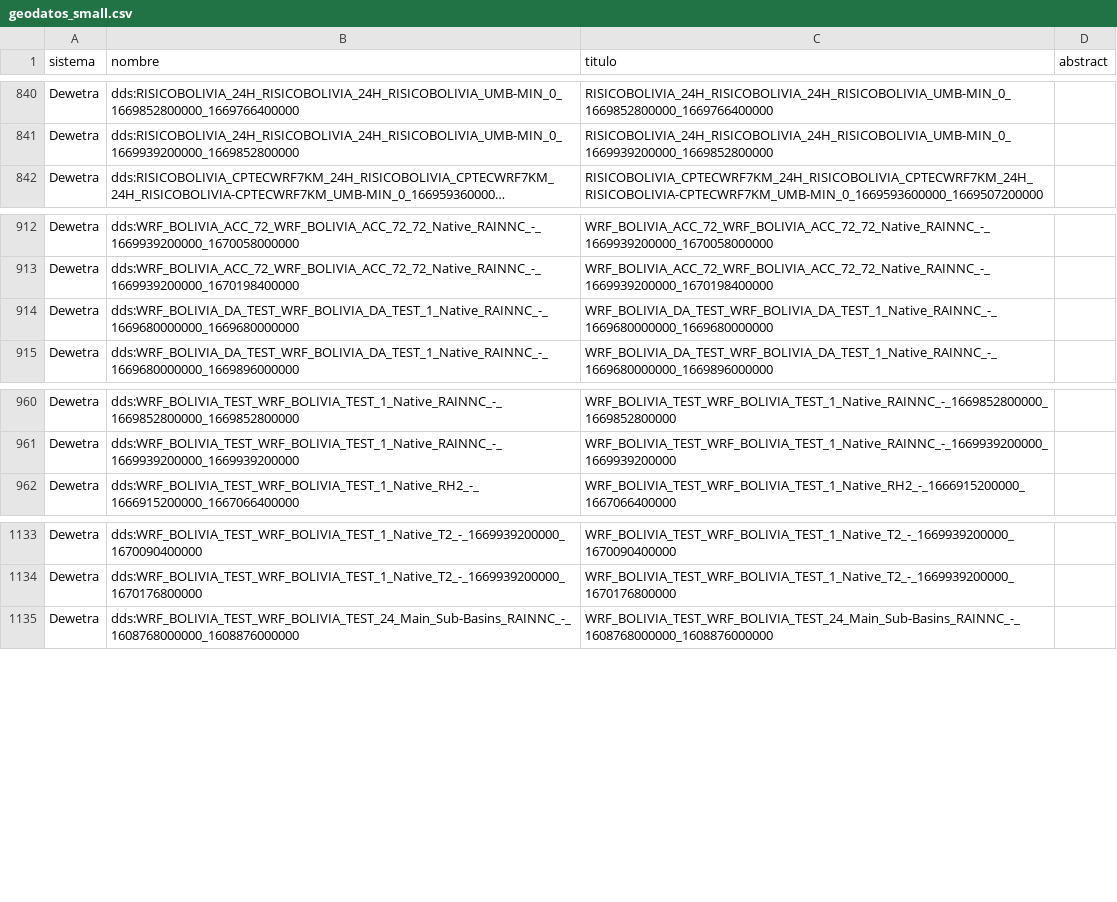
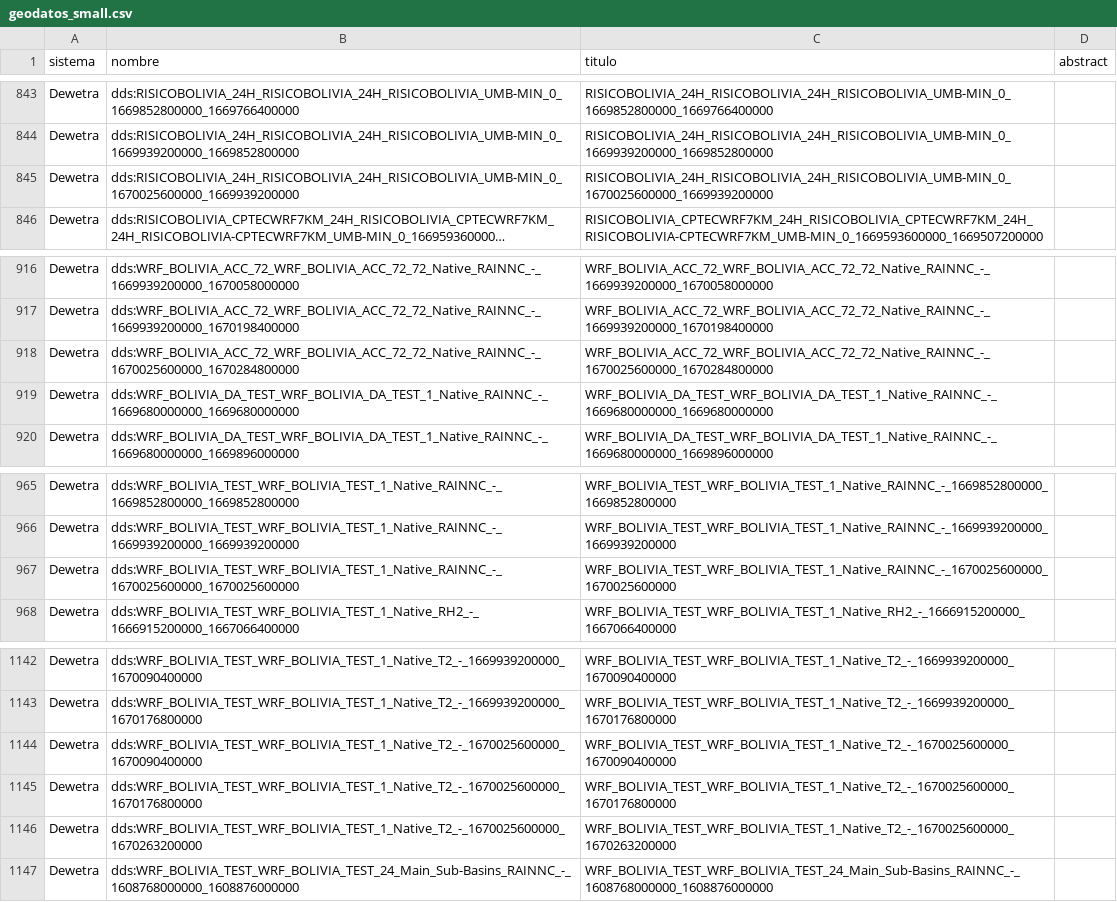
Before and after one commit to mauforonda/geodatos, a CSV file: geodatos_small.csv, drawn as a sheet; only a part is shown, gaps mark what is left out; long unchanged cells end in …; the diff covers the shown part only; the diff names each change by its address in the sheet, - before the commit and + after, or states it on an @@ line.

```diff
--- a/geodatos_small.csv
+++ b/geodatos_small.csv
+row 845: Dewetra | dds:RISICOBOLIVIA_24H_RISICOBOLIVIA_24H_RISICOBOLIVIA_UMB-MIN_0_1670025600000_1669939200000 | RISICOBOLIVIA_24H_RISICOBOLIVIA_24H_RISICOBOLIVIA_UMB-MIN_0_1670025600000_1669939200000
+row 918: Dewetra | dds:WRF_BOLIVIA_ACC_72_WRF_BOLIVIA_ACC_72_72_Native_RAINNC_-_1670025600000_1670284800000 | WRF_BOLIVIA_ACC_72_WRF_BOLIVIA_ACC_72_72_Native_RAINNC_-_1670025600000_1670284800000
+row 967: Dewetra | dds:WRF_BOLIVIA_TEST_WRF_BOLIVIA_TEST_1_Native_RAINNC_-_1670025600000_1670025600000 | WRF_BOLIVIA_TEST_WRF_BOLIVIA_TEST_1_Native_RAINNC_-_1670025600000_1670025600000
+row 1144: Dewetra | dds:WRF_BOLIVIA_TEST_WRF_BOLIVIA_TEST_1_Native_T2_-_1670025600000_1670090400000 | WRF_BOLIVIA_TEST_WRF_BOLIVIA_TEST_1_Native_T2_-_1670025600000_1670090400000
+row 1145: Dewetra | dds:WRF_BOLIVIA_TEST_WRF_BOLIVIA_TEST_1_Native_T2_-_1670025600000_1670176800000 | WRF_BOLIVIA_TEST_WRF_BOLIVIA_TEST_1_Native_T2_-_1670025600000_1670176800000
+row 1146: Dewetra | dds:WRF_BOLIVIA_TEST_WRF_BOLIVIA_TEST_1_Native_T2_-_1670025600000_1670263200000 | WRF_BOLIVIA_TEST_WRF_BOLIVIA_TEST_1_Native_T2_-_1670025600000_1670263200000
```
Also changed, not shown: 6 added rows and 12 removed rows elsewhere in this file, 1 other file.
